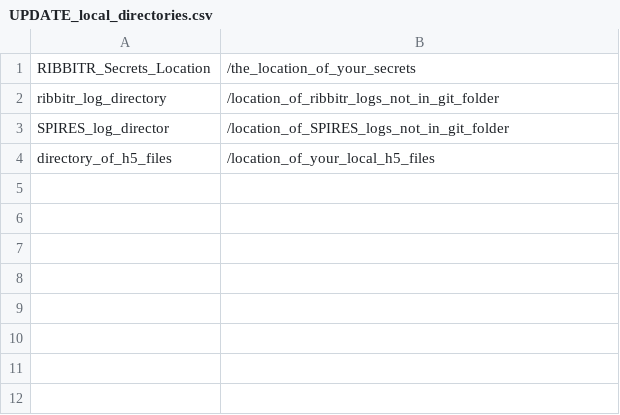
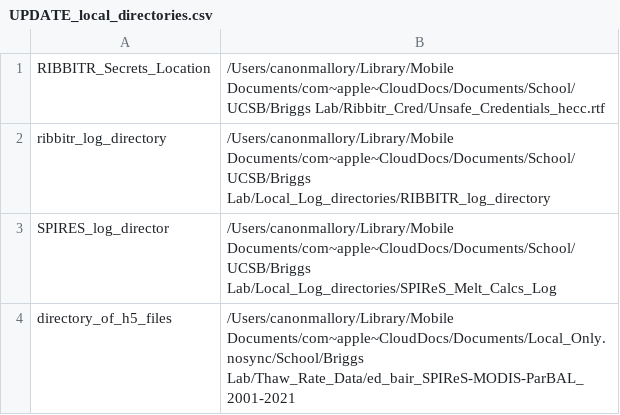
Before and after one commit to malloc3/Thaw_out_model, a CSV file: UPDATE_local_directories.csv, drawn as a sheet.

Commit message:
Added local directory info

```diff
--- a/UPDATE_local_directories.csv
+++ b/UPDATE_local_directories.csv
@@ -1,4 +1,4 @@
-RIBBITR_Secrets_Location,/the_location_of_your_secrets
-ribbitr_log_directory,/location_of_ribbitr_logs_not_in_git_folder
-SPIRES_log_director,/location_of_SPIRES_logs_not_in_git_folder
-directory_of_h5_files,/location_of_your_local_h5_files
+RIBBITR_Secrets_Location,/Users/canonmallory/Library/Mobile Documents/com~apple~CloudDocs/Documents/School/UCSB/Briggs Lab/Ribbitr_Cred/Unsafe_Credentials_hecc.rtf
+ribbitr_log_directory,/Users/canonmallory/Library/Mobile Documents/com~apple~CloudDocs/Documents/School/UCSB/Briggs Lab/Local_Log_directories/RIBBITR_log_directory
+SPIRES_log_director,/Users/canonmallory/Library/Mobile Documents/com~apple~CloudDocs/Documents/School/UCSB/Briggs Lab/Local_Log_directories/SPIReS_Melt_Calcs_Log
+directory_of_h5_files,/Users/canonmallory/Library/Mobile Documents/com~apple~CloudDocs/Documents/Local_Only.nosync/School/Briggs Lab/Thaw_Rate_Data/ed_bair_SPIReS-MODIS-ParBAL_2001-2021
```
